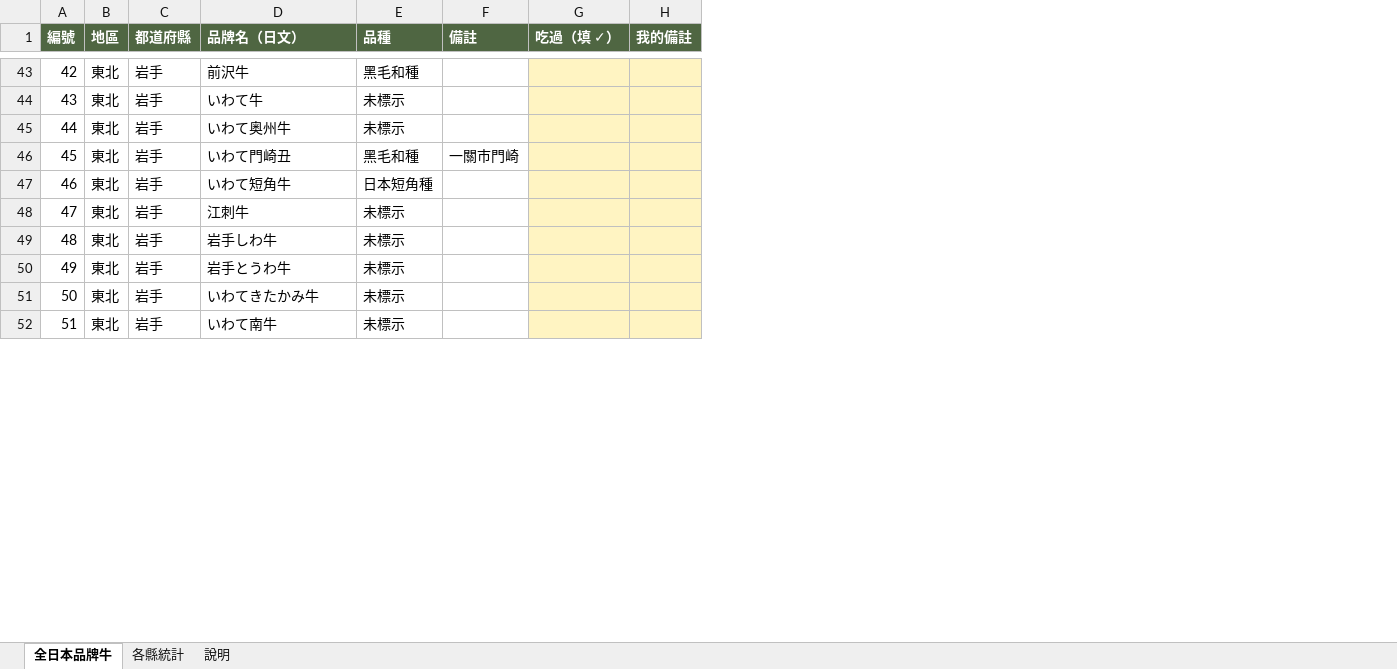
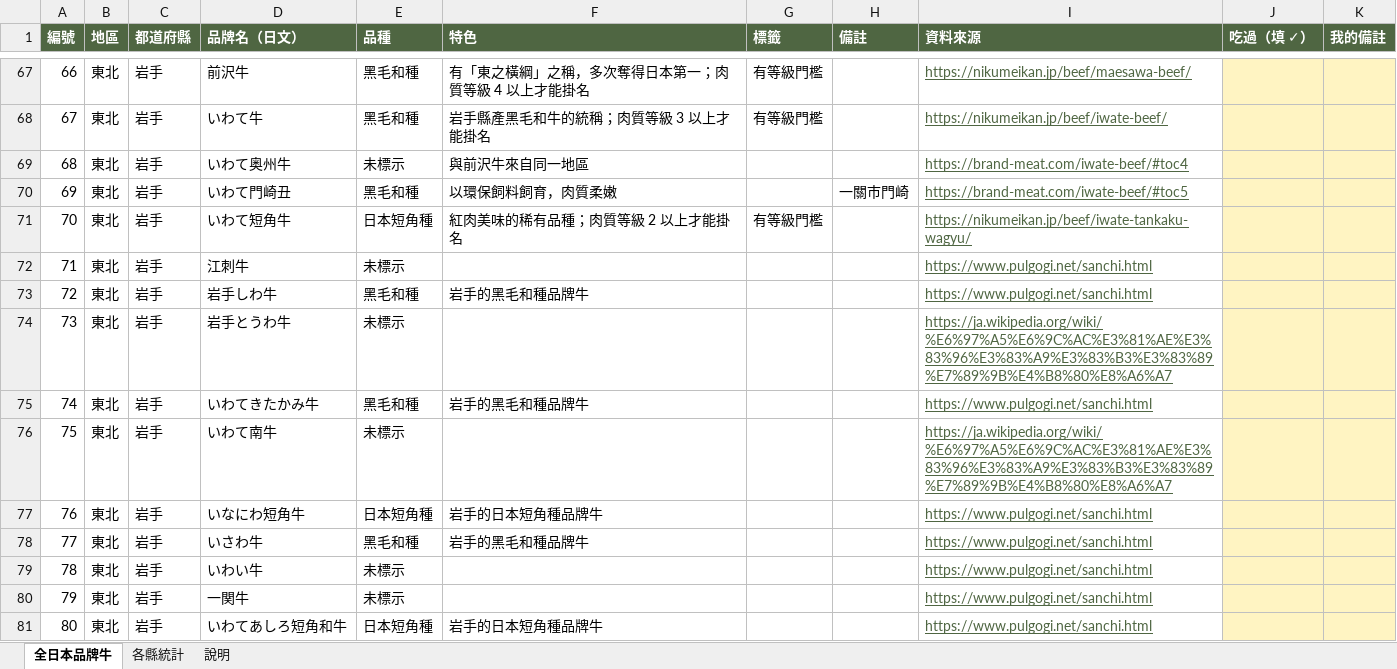
Before and after one commit to planktonthai/wagyu-meguri, an Excel workbook: data/日本和牛品牌清單.xlsx, sheet 全日本品牌牛, drawn as a sheet; only a part is shown, gaps mark what is left out; values as stored, in another font and other column widths than the file's, no borders; charts and pictures not drawn; addresses are those after the commit; the diff covers the shown part only; the diff names each change by its address in the sheet, - before the commit and + after, or states it on an @@ line.

```diff
--- a/data/日本和牛品牌清單.xlsx (sheet 全日本品牌牛)
+++ b/data/日本和牛品牌清單.xlsx (sheet 全日本品牌牛)
+column F (特色), rows 67-75: 有「東之橫綱」之稱，多次奪得日本第一；肉質等級 4 以上才能掛名 | 岩手縣產黑毛和牛的統稱；肉質等級 3 以上才能掛名 | 與前沢牛來自同一地區 | 以環保飼料飼育，肉質柔嫩 | 紅肉美味的稀有品種；肉質等級 2 以上才能掛名 |  | 岩手的黑毛和種品牌牛 |  | 岩手的黑毛和種品牌牛
+column G (標籤), rows 67-71: 有等級門檻 | 有等級門檻 |  |  | 有等級門檻
+column I (資料來源), rows 67-76: https://nikumeikan.jp/beef/maesawa-beef/ | https://nikumeikan.jp/beef/iwate-beef/ | https://brand-meat.com/iwate-beef/#toc4 | https://brand-meat.com/iwate-beef/#toc5 | https://nikumeikan.jp/beef/iwate-tankaku-wagyu/ | https://www.pulgogi.net/sanchi.html | https://www.pulgogi.net/sanchi.html | https://ja.wikipedia.org/wiki/%E6%97%A5%E6%9C%AC%E3%81%AE%E3%83%96%E3%83%A9%E3%83%B3%E3%83%89%E7%89%9B%E4%B8%80%E8%A6%A7 | https://www.pulgogi.net/sanchi.html | https://ja.wikipedia.org/wiki/%E6%97%A5%E6%9C%AC%E3%81%AE%E3%83%96%E3%83%A9%E3%83%B3%E3%83%89%E7%89%9B%E4%B8%80%E8%A6%A7
@@ column A (編號) renumbered from row 55 down @@
-E68 (品種): 未標示
+E68 (品種): 黑毛和種
-E73 (品種): 未標示
+E73 (品種): 黑毛和種
-E75 (品種): 未標示
+E75 (品種): 黑毛和種
+row 77: 76 | 東北 | 岩手 | いなにわ短角牛 | 日本短角種 | 岩手的日本短角種品牌牛 |  |  | https://www.pulgogi.net/sanchi.html
+row 78: 77 | 東北 | 岩手 | いさわ牛 | 黑毛和種 | 岩手的黑毛和種品牌牛 |  |  | https://www.pulgogi.net/sanchi.html
+row 79: 78 | 東北 | 岩手 | いわい牛 | 未標示 |  |  |  | https://www.pulgogi.net/sanchi.html
+row 80: 79 | 東北 | 岩手 | 一関牛 | 未標示 |  |  |  | https://www.pulgogi.net/sanchi.html
+row 81: 80 | 東北 | 岩手 | いわてあしろ短角和牛 | 日本短角種 | 岩手的日本短角種品牌牛 |  |  | https://www.pulgogi.net/sanchi.html
```
Also changed, not shown: 132 added rows and 50 edited cells elsewhere in this sheet, sheet 各縣統計, sheet 說明, formulas that keep their value, 9 other files.
